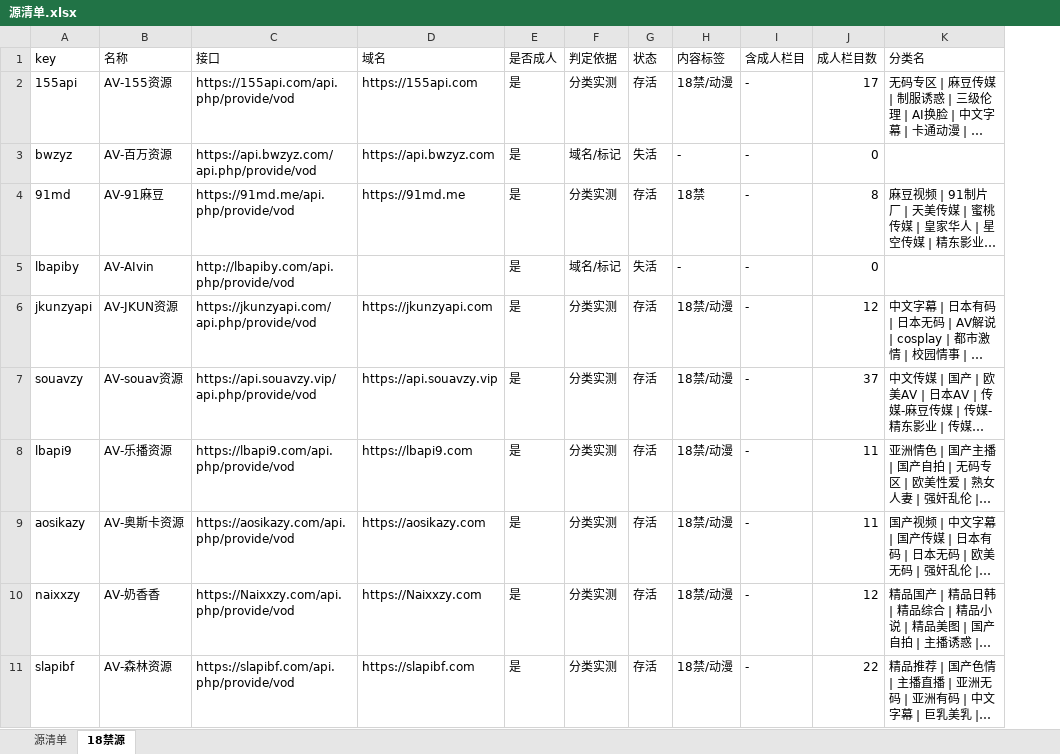
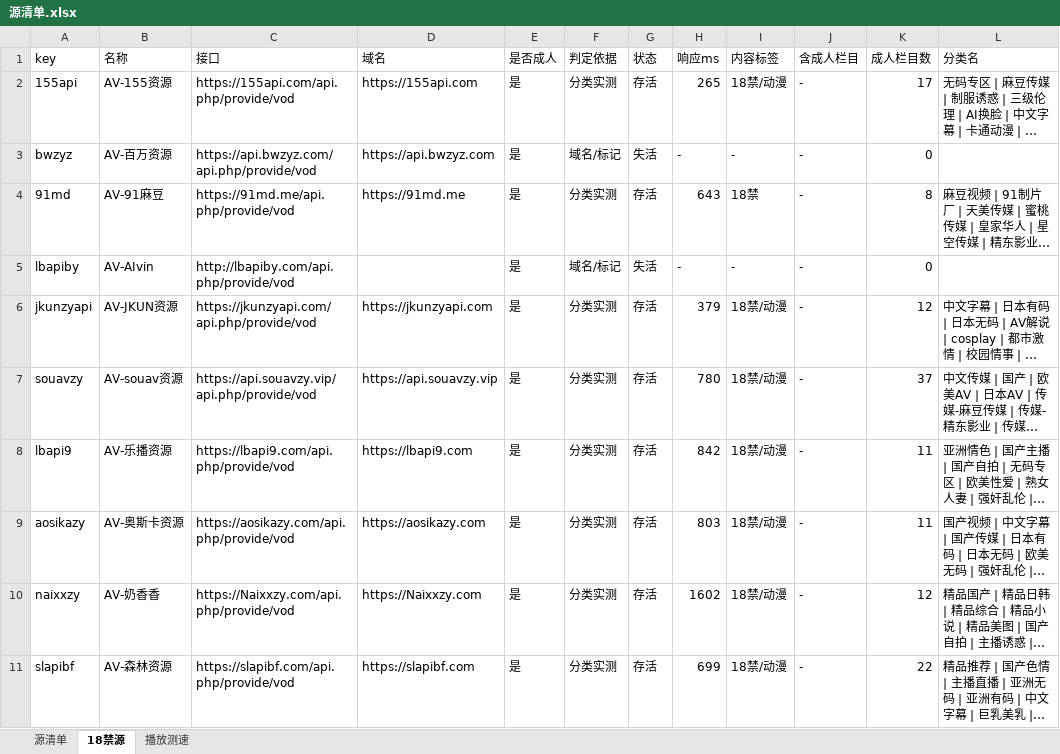
Before and after one commit to heimao113/tvapi, an Excel workbook: output/源清单.xlsx, sheet 18禁源, drawn as a sheet; only a part is shown; long unchanged cells end in …; values as stored, in another font and other column widths than the file's, no borders; the diff names each change by its address in the sheet, - before the commit and + after, or states it on an @@ line.

```diff
--- a/output/源清单.xlsx (sheet 18禁源)
+++ b/output/源清单.xlsx (sheet 18禁源)
+sheet tab: 播放测速
+column H (响应ms), rows 2-11: 265 | - | 643 | - | 379 | 780 | 842 | 803 | 1602 | 699
```
Also changed, not shown: sheet 源清单, 5 other files.
